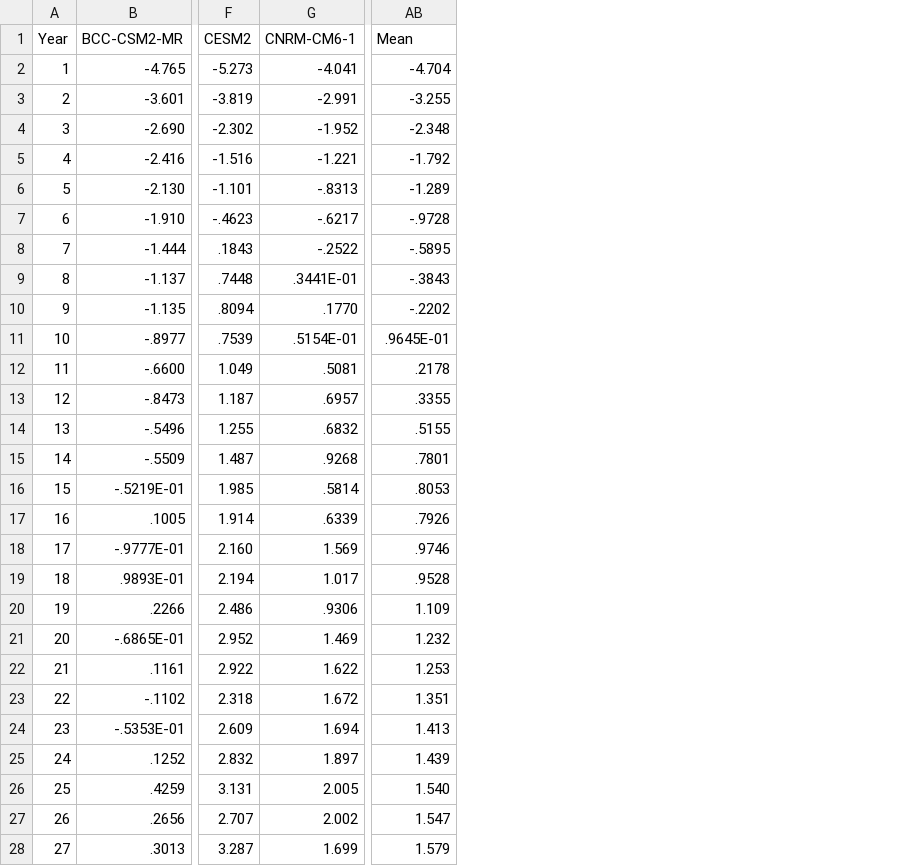
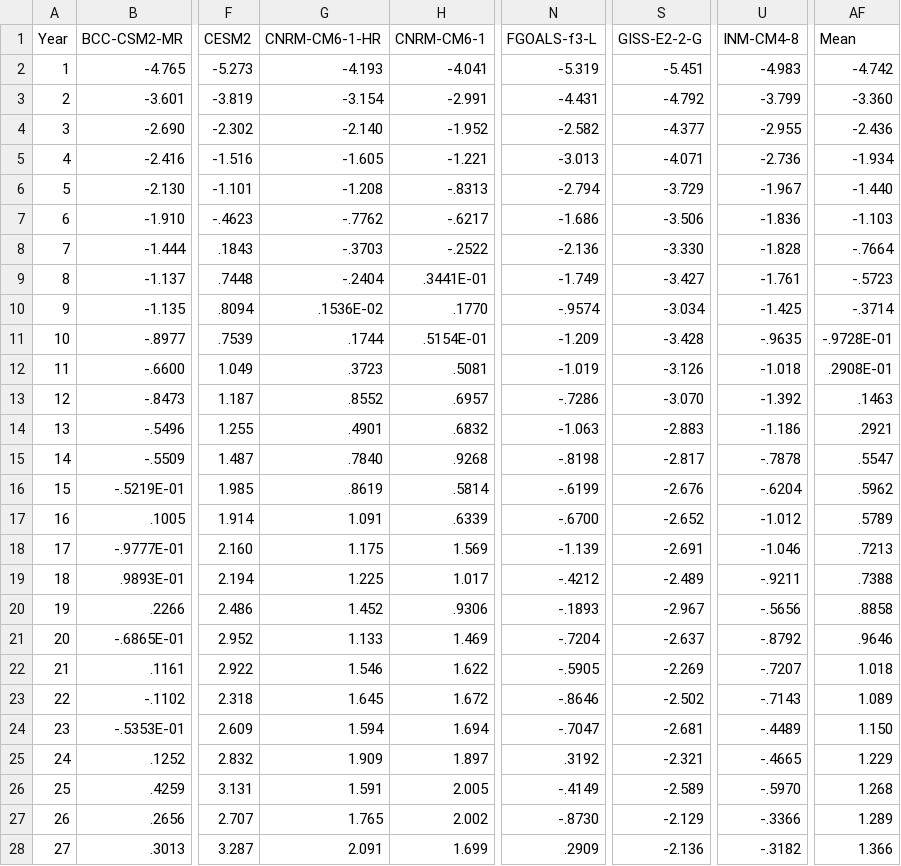
Before and after one commit to mark-ringer/cmip6, a CSV file: delta_rlut_abrupt-4xCO2_cmip6.csv, drawn as a sheet; only a part is shown, gaps mark what is left out; addresses are those after the commit; the diff covers the shown part only; the diff names each change by its address in the sheet, - before the commit and + after, or states it on an @@ line.

```diff
--- a/delta_rlut_abrupt-4xCO2_cmip6.csv
+++ b/delta_rlut_abrupt-4xCO2_cmip6.csv
+column G (CNRM-CM6-1-HR), rows 2-28: -4.193 | -3.154 | -2.140 | -1.605 | -1.208 | -.7762 | -.3703 | -.2404 | .1536E-02 | .1744 | .3723 | .8552 | .4901 | .7840 | .8619 | 1.091 | 1.175 | 1.225 | 1.452 | 1.133 | 1.546 | 1.645 | 1.594 | 1.909 | 1.591 | 1.765 | 2.091
+column N (FGOALS-f3-L), rows 2-28: -5.319 | -4.431 | -2.582 | -3.013 | -2.794 | -1.686 | -2.136 | -1.749 | -.9574 | -1.209 | -1.019 | -.7286 | -1.063 | -.8198 | -.6199 | -.6700 | -1.139 | -.4212 | -.1893 | -.7204 | -.5905 | -.8646 | -.7047 | .3192 | -.4149 | -.8730 | .2909
+column S (GISS-E2-2-G), rows 2-28: -5.451 | -4.792 | -4.377 | -4.071 | -3.729 | -3.506 | -3.330 | -3.427 | -3.034 | -3.428 | -3.126 | -3.070 | -2.883 | -2.817 | -2.676 | -2.652 | -2.691 | -2.489 | -2.967 | -2.637 | -2.269 | -2.502 | -2.681 | -2.321 | -2.589 | -2.129 | -2.136
+column U (INM-CM4-8), rows 2-28: -4.983 | -3.799 | -2.955 | -2.736 | -1.967 | -1.836 | -1.828 | -1.761 | -1.425 | -.9635 | -1.018 | -1.392 | -1.186 | -.7878 | -.6204 | -1.012 | -1.046 | -.9211 | -.5656 | -.8792 | -.7207 | -.7143 | -.4489 | -.4665 | -.5970 | -.3366 | -.3182
-AF2 (Mean): -4.704
+AF2 (Mean): -4.742
-AF3 (Mean): -3.255
+AF3 (Mean): -3.360
-AF4 (Mean): -2.348
+AF4 (Mean): -2.436
-AF5 (Mean): -1.792
+AF5 (Mean): -1.934
-AF6 (Mean): -1.289
+AF6 (Mean): -1.440
-AF7 (Mean): -.9728
+AF7 (Mean): -1.103
-AF8 (Mean): -.5895
+AF8 (Mean): -.7664
-AF9 (Mean): -.3843
+AF9 (Mean): -.5723
-AF10 (Mean): -.2202
+AF10 (Mean): -.3714
-AF11 (Mean): .9645E-01
+AF11 (Mean): -.9728E-01
-AF12 (Mean): .2178
+AF12 (Mean): .2908E-01
-AF13 (Mean): .3355
+AF13 (Mean): .1463
-AF14 (Mean): .5155
+AF14 (Mean): .2921
-AF15 (Mean): .7801
+AF15 (Mean): .5547
-AF16 (Mean): .8053
+AF16 (Mean): .5962
-AF17 (Mean): .7926
+AF17 (Mean): .5789
-AF18 (Mean): .9746
+AF18 (Mean): .7213
-AF19 (Mean): .9528
+AF19 (Mean): .7388
-AF20 (Mean): 1.109
+AF20 (Mean): .8858
-AF21 (Mean): 1.232
+AF21 (Mean): .9646
-AF22 (Mean): 1.253
+AF22 (Mean): 1.018
-AF23 (Mean): 1.351
+AF23 (Mean): 1.089
-AF24 (Mean): 1.413
+AF24 (Mean): 1.150
-AF25 (Mean): 1.439
+AF25 (Mean): 1.229
-AF26 (Mean): 1.540
+AF26 (Mean): 1.268
-AF27 (Mean): 1.547
+AF27 (Mean): 1.289
-AF28 (Mean): 1.579
+AF28 (Mean): 1.366
```
Also changed, not shown: 123 edited cells elsewhere in this file, delta_net_abrupt-4xCO2_cmip6.csv, delta_rsut_abrupt-4xCO2_cmip6.csv, 5 other files.
